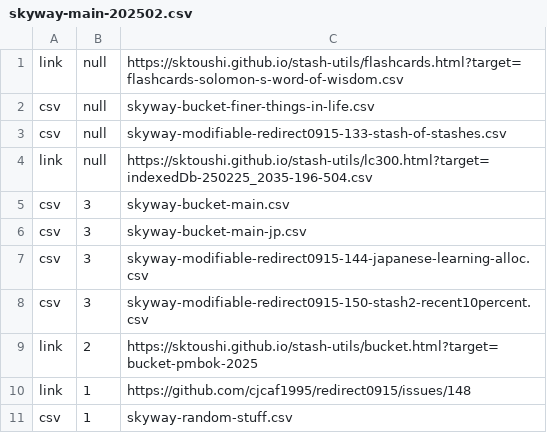
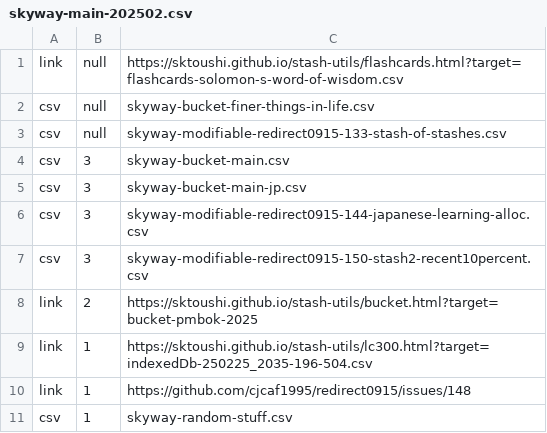
Before and after one commit to sktoushi/stash-utils, a CSV file: skyway-main-202502.csv, drawn as a sheet.

Commit message:
Add files via upload

```diff
--- a/skyway-main-202502.csv
+++ b/skyway-main-202502.csv
@@ -3,3 +3,2 @@ csv,null,skyway-bucket-finer-things-in-life.csv
 csv,null,skyway-modifiable-redirect0915-133-stash-of-stashes.csv
-link,null,https://sktoushi.github.io/stash-utils/lc300.html?target=indexedDb-250225_2035-196-504.csv
 csv,3,skyway-bucket-main.csv
@@ -9,2 +8,3 @@ csv,3,skyway-modifiable-redirect0915-150-stash2-recent10percent.csv
 link,2,https://sktoushi.github.io/stash-utils/bucket.html?target=bucket-pmbok-2025
+link,1,https://sktoushi.github.io/stash-utils/lc300.html?target=indexedDb-250225_2035-196-504.csv
 link,1,https://github.com/cjcaf1995/redirect0915/issues/148
```
